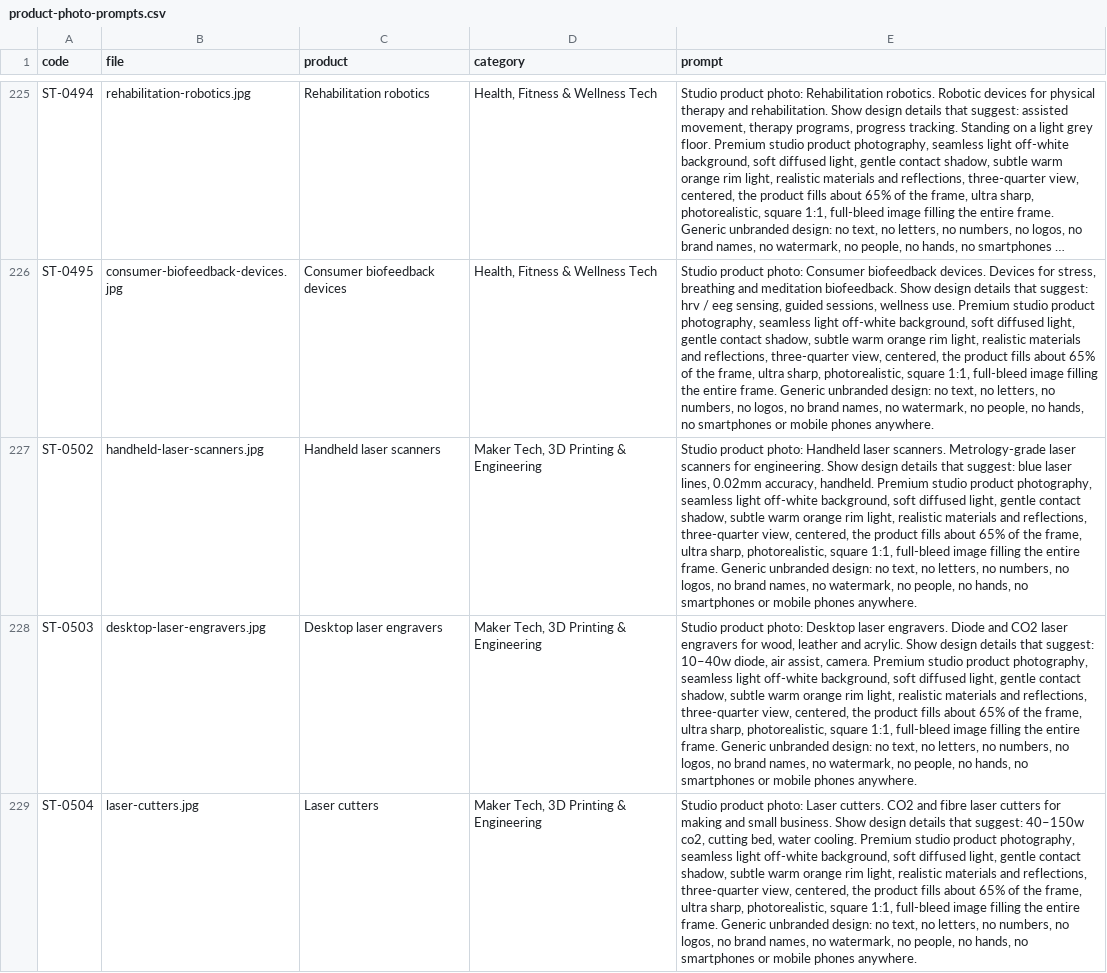
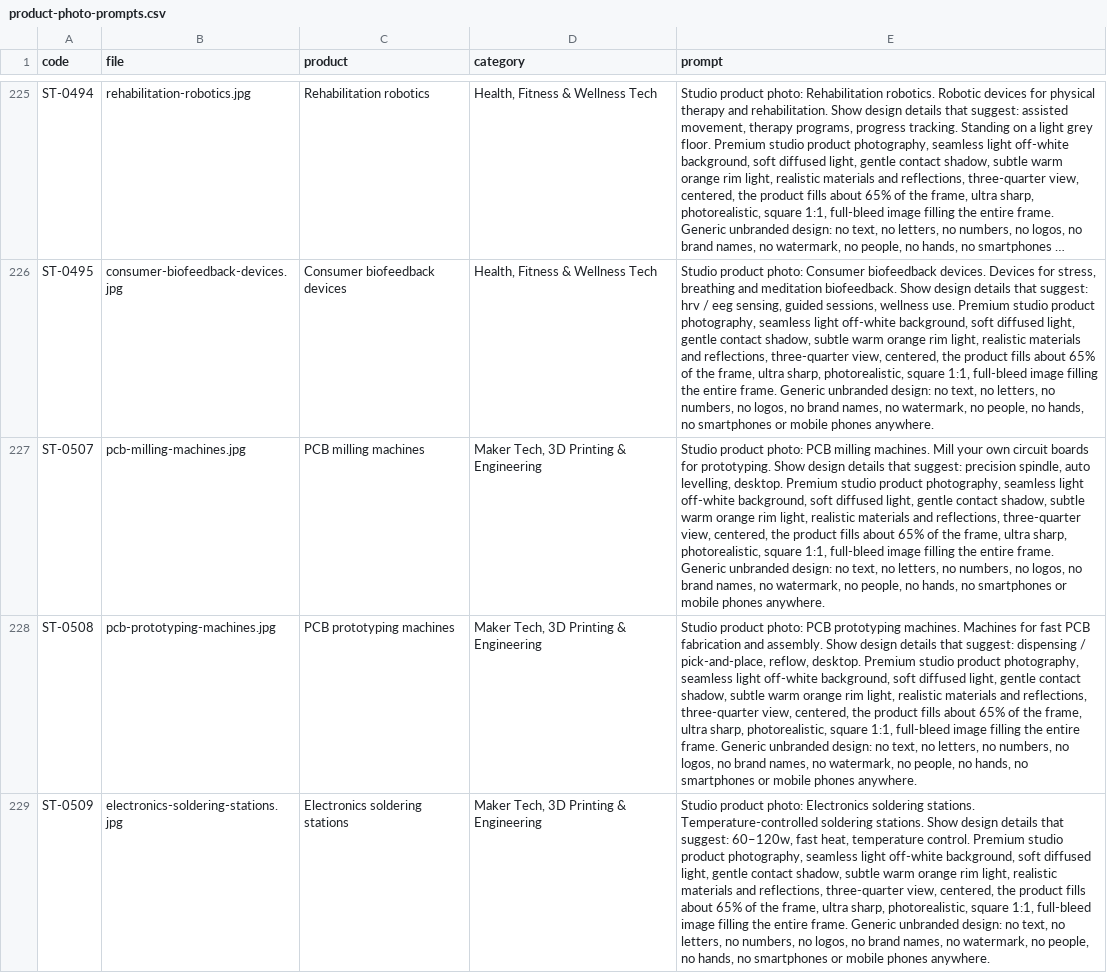
Before and after one commit to tahoor302-cloud/sikandartech, a CSV file: sikandartech/product-photo-prompts.csv, drawn as a sheet; only a part is shown, gaps mark what is left out; the shorter side is filled out with more unchanged rows; long unchanged cells end in …; the diff covers the shown part only; the diff names each change by its address in the sheet, - before the commit and + after, or states it on an @@ line.

```diff
--- a/sikandartech/product-photo-prompts.csv
+++ b/sikandartech/product-photo-prompts.csv
-row 227: ST-0502 | handheld-laser-scanners.jpg | Handheld laser scanners | Maker Tech, 3D Printing & Engineering | Studio product photo: Handheld laser scanners. Metrology-grade laser scanners for engineering. Show design details that suggest: blue laser lines, 0.02mm accuracy, handheld. Premium studio product photography, seamless light off-white background, soft diffused light, gentle contact shadow, subtle warm orange rim light, realistic materials and reflections, three-quarter view, centered, the product fills about 65% of the frame, ultra sharp, photorealistic, square 1:1, full-bleed image filling the entire frame. Generic unbranded design: no text, no letters, no numbers, no logos, no brand names, no watermark, no people, no hands, no smartphones or mobile phones anywhere.
-row 228: ST-0503 | desktop-laser-engravers.jpg | Desktop laser engravers | Maker Tech, 3D Printing & Engineering | Studio product photo: Desktop laser engravers. Diode and CO2 laser engravers for wood, leather and acrylic. Show design details that suggest: 10–40w diode, air assist, camera. Premium studio product photography, seamless light off-white background, soft diffused light, gentle contact shadow, subtle warm orange rim light, realistic materials and reflections, three-quarter view, centered, the product fills about 65% of the frame, ultra sharp, photorealistic, square 1:1, full-bleed image filling the entire frame. Generic unbranded design: no text, no letters, no numbers, no logos, no brand names, no watermark, no people, no hands, no smartphones or mobile phones anywhere.
-row 229: ST-0504 | laser-cutters.jpg | Laser cutters | Maker Tech, 3D Printing & Engineering | Studio product photo: Laser cutters. CO2 and fibre laser cutters for making and small business. Show design details that suggest: 40–150w co2, cutting bed, water cooling. Premium studio product photography, seamless light off-white background, soft diffused light, gentle contact shadow, subtle warm orange rim light, realistic materials and reflections, three-quarter view, centered, the product fills about 65% of the frame, ultra sharp, photorealistic, square 1:1, full-bleed image filling the entire frame. Generic unbranded design: no text, no letters, no numbers, no logos, no brand names, no watermark, no people, no hands, no smartphones or mobile phones anywhere.
```
Also changed, not shown: 2 removed rows elsewhere in this file, 7 other files.
